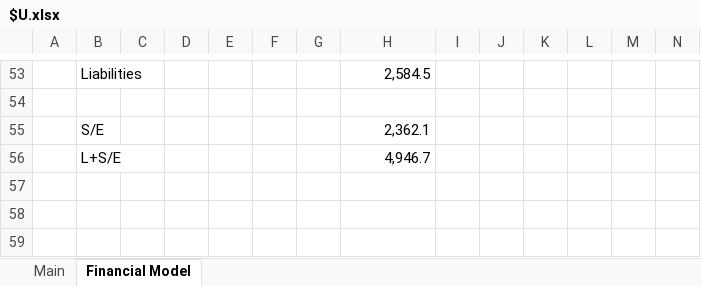
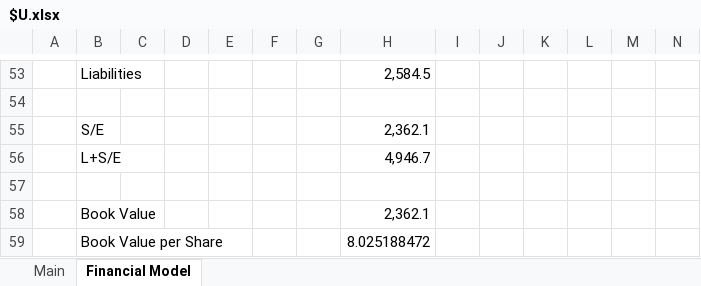
Before and after one commit to Charlie-Hill/Financial-Models, an Excel workbook: $U.xlsx, sheet Financial Model, drawn as a sheet; only a part is shown, gaps mark what is left out; values as stored, in another font and other column widths than the file's, no borders; charts and pictures not drawn; rows hold the shown columns only; the diff names each change by its address in the sheet, - before the commit and + after, or states it on an @@ line.

```diff
--- a/$U.xlsx (sheet Financial Model)
+++ b/$U.xlsx (sheet Financial Model)
+row 57: (empty)
+row 58:  | Book Value |  |  |  |  |  | 2,362.1
+row 59:  | Book Value per Share |  |  |  |  |  | 8.025188472
```
Also changed, not shown: sheet Main.
